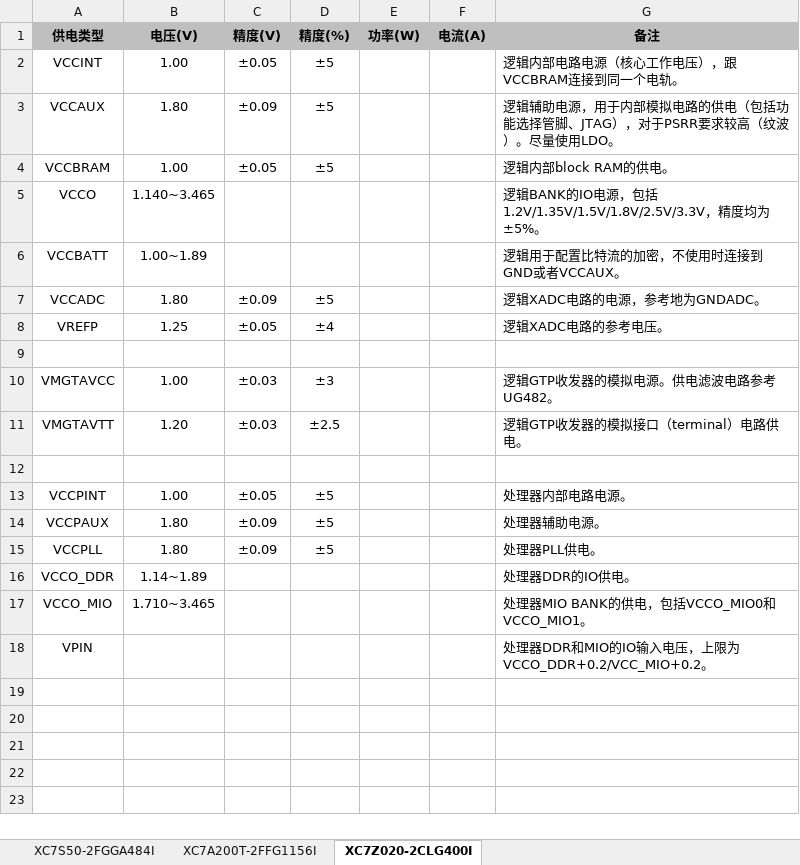
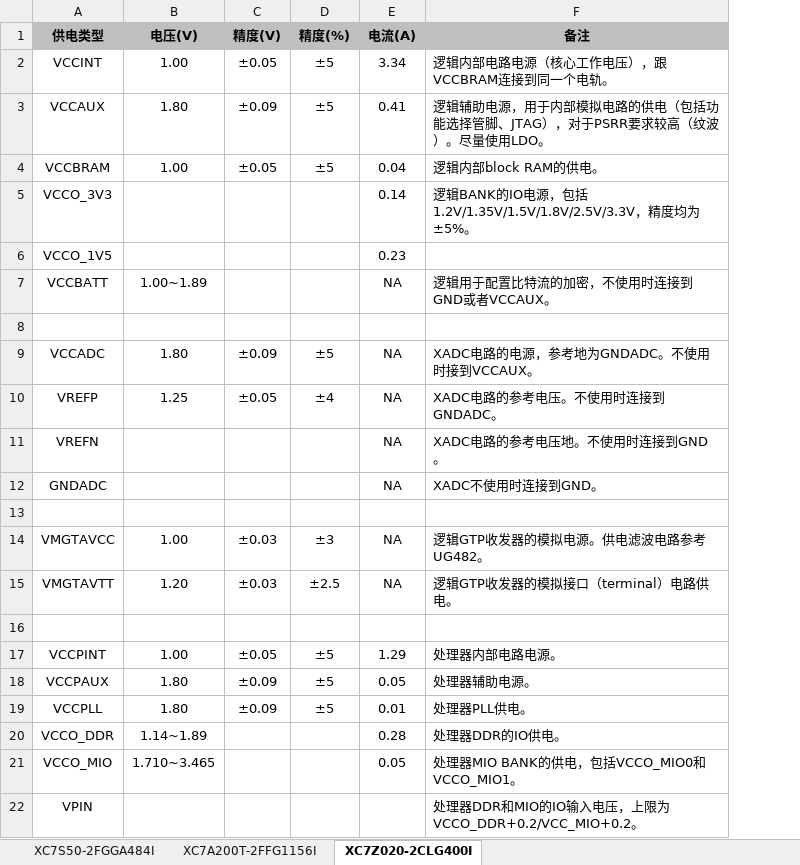
Before and after one commit to McDeggy/KVM_prototype, an Excel workbook: xilinx相关/电源/FPGA器件供电细节.xlsx, sheet XC7Z020-2CLG400I, drawn as a sheet; values as stored, in another font and other column widths than the file's, no borders; removed rows and columns are numbered as before the commit, all else as after; the diff names each change by its address in the sheet, - before the commit and + after, or states it on an @@ line.

```diff
--- a/xilinx相关/电源/FPGA器件供电细节.xlsx (sheet XC7Z020-2CLG400I)
+++ b/xilinx相关/电源/FPGA器件供电细节.xlsx (sheet XC7Z020-2CLG400I)
-column E (功率(W)), empty
-E2 (电流(A)): (empty)
+E2 (电流(A)): 3.34
-E3 (电流(A)): (empty)
+E3 (电流(A)): 0.41
-E4 (电流(A)): (empty)
+E4 (电流(A)): 0.04
-row 5: VCCO | 1.140~3.465 |  |  |  |  | 逻辑BANK的IO电源，包括1.2V/1.35V/1.5V/1.8V/2.5V/3.3V，精度均为±5%。
+row 5: VCCO_3V3 |  |  |  | 0.14 | 逻辑BANK的IO电源，包括1.2V/1.35V/1.5V/1.8V/2.5V/3.3V，精度均为±5%。
+row 6: VCCO_1V5 |  |  |  | 0.23
-E7 (电流(A)): (empty)
+E7 (电流(A)): NA
-row 7: VCCADC | 1.80 | ±0.09 | ±5 |  |  | 逻辑XADC电路的电源，参考地为GNDADC。
-row 8: VREFP | 1.25 | ±0.05 | ±4 |  |  | 逻辑XADC电路的参考电压。
-row 10: VMGTAVCC | 1.00 | ±0.03 | ±3 |  |  | 逻辑GTP收发器的模拟电源。供电滤波电路参考UG482。
-row 11: VMGTAVTT | 1.20 | ±0.03 | ±2.5 |  |  | 逻辑GTP收发器的模拟接口（terminal）电路供电。
+row 9: VCCADC | 1.80 | ±0.09 | ±5 | NA | XADC电路的电源，参考地为GNDADC。不使用时接到VCCAUX。
+row 10: VREFP | 1.25 | ±0.05 | ±4 | NA | XADC电路的参考电压。不使用时连接到GNDADC。
+row 11: VREFN |  |  |  | NA | XADC电路的参考电压地。不使用时连接到GND。
+row 12: GNDADC |  |  |  | NA | XADC不使用时连接到GND。
+row 14: VMGTAVCC | 1.00 | ±0.03 | ±3 | NA | 逻辑GTP收发器的模拟电源。供电滤波电路参考UG482。
+row 15: VMGTAVTT | 1.20 | ±0.03 | ±2.5 | NA | 逻辑GTP收发器的模拟接口（terminal）电路供电。
+row 16: (empty)
-E17 (电流(A)): (empty)
+E17 (电流(A)): 1.29
-E18 (电流(A)): (empty)
+E18 (电流(A)): 0.05
-E19 (电流(A)): (empty)
+E19 (电流(A)): 0.01
-E20 (电流(A)): (empty)
+E20 (电流(A)): 0.28
-E21 (电流(A)): (empty)
+E21 (电流(A)): 0.05
```
Also changed, not shown: sheet XC7A200T-2FFG1156I, sheet XC7S50-2FGGA484I, 22 other files.
